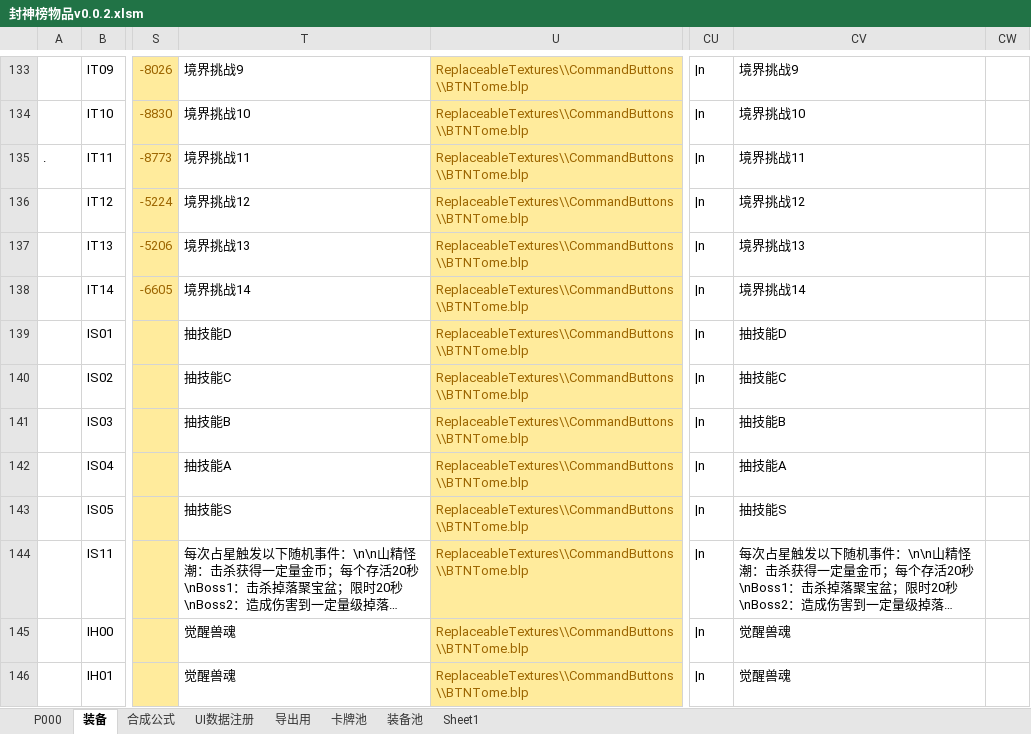
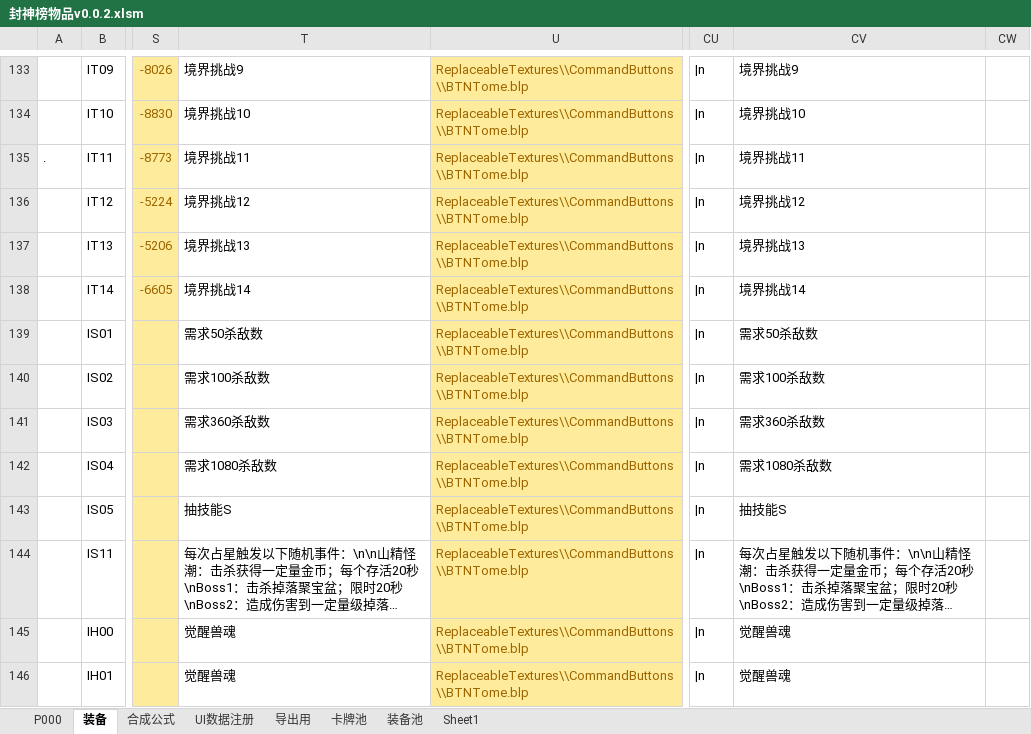
Before and after one commit to MageEgg/MageGame, an Excel workbook: 封神榜物品v0.0.2.xlsm, sheet 装备, drawn as a sheet; only a part is shown, gaps mark what is left out; long unchanged cells end in …; values as stored, in another font and other column widths than the file's, no borders; the diff names each change by its address in the sheet, - before the commit and + after, or states it on an @@ line.

```diff
--- a/封神榜物品v0.0.2.xlsm (sheet 装备)
+++ b/封神榜物品v0.0.2.xlsm (sheet 装备)
-T139: 抽技能D
+T139: 需求50杀敌数
-CV139: 抽技能D
+CV139: 需求50杀敌数
-T140: 抽技能C
+T140: 需求100杀敌数
-CV140: 抽技能C
+CV140: 需求100杀敌数
-T141: 抽技能B
+T141: 需求360杀敌数
-CV141: 抽技能B
+CV141: 需求360杀敌数
-T142: 抽技能A
+T142: 需求1080杀敌数
-CV142: 抽技能A
+CV142: 需求1080杀敌数
```
Also changed, not shown: sheet P000, sheet UI数据注册, hidden cells, 2 other files.
